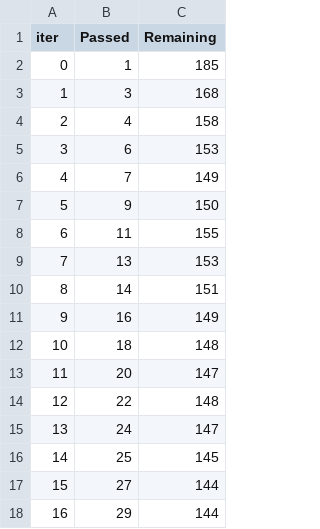
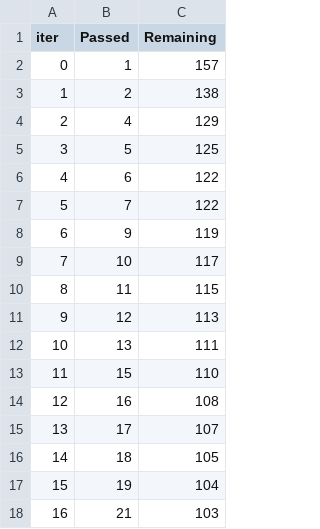
Before and after one commit to MxSAAHIL/ML-Project, a TSV file: catboost_info/time_left.tsv, drawn as a sheet; only a part is shown; the diff covers the shown part only.

```diff
--- a/catboost_info/time_left.tsv
+++ b/catboost_info/time_left.tsv
@@ -1,18 +1,18 @@
 iter	Passed	Remaining
-0	1	185
-1	3	168
-2	4	158
-3	6	153
-4	7	149
-5	9	150
-6	11	155
-7	13	153
-8	14	151
-9	16	149
-10	18	148
-11	20	147
-12	22	148
-13	24	147
-14	25	145
-15	27	144
-16	29	144
+0	1	157
+1	2	138
+2	4	129
+3	5	125
+4	6	122
+5	7	122
+6	9	119
+7	10	117
+8	11	115
+9	12	113
+10	13	111
+11	15	110
+12	16	108
+13	17	107
+14	18	105
+15	19	104
+16	21	103
```
Also changed, not shown: 164 edited cells elsewhere in this file, 5 other files.
